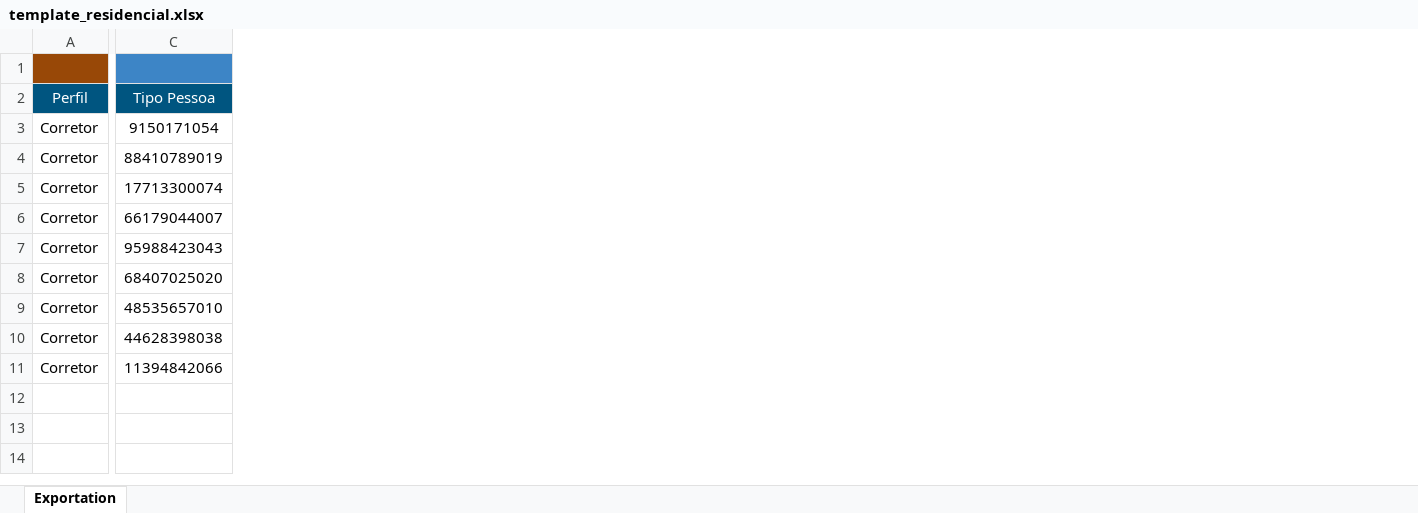
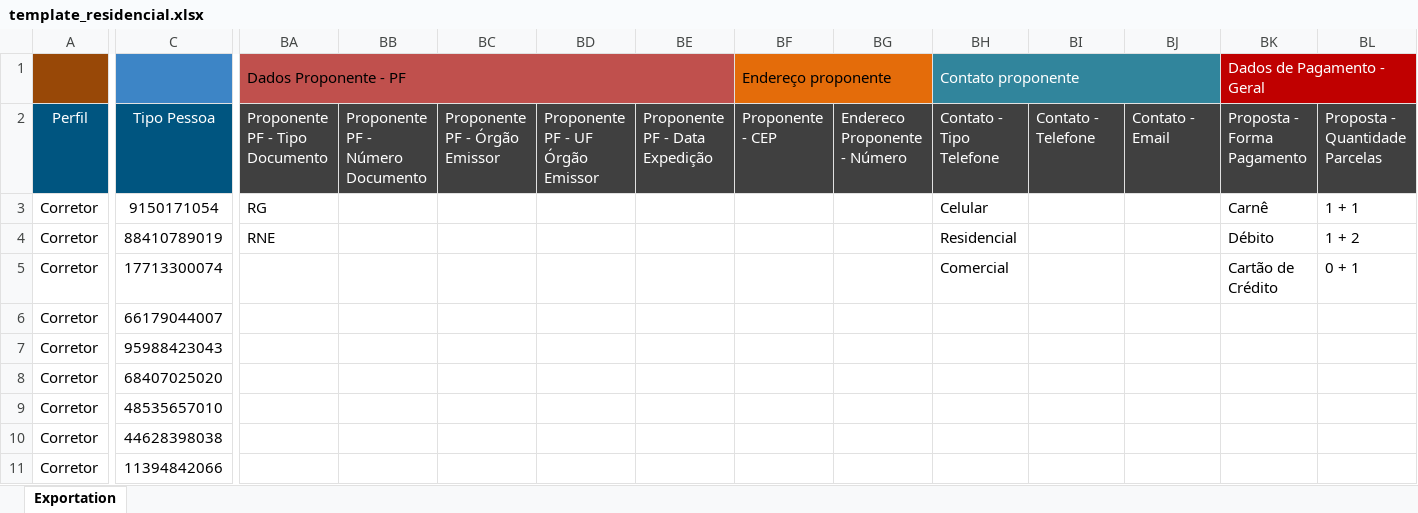
Before and after one commit to viniciusmurilo/GeradorMassas, an Excel workbook: .claude/skills/gerador-massas-seguros/templates/template_residencial.xlsx, sheet Exportation, drawn as a sheet; only a part is shown, gaps mark what is left out; values as stored, in another font and other column widths than the file's, no borders; the diff covers the shown part only; the diff names each change by its address in the sheet, - before the commit and + after, or states it on an @@ line.

```diff
--- a/.claude/skills/gerador-massas-seguros/templates/template_residencial.xlsx (sheet Exportation)
+++ b/.claude/skills/gerador-massas-seguros/templates/template_residencial.xlsx (sheet Exportation)
+column BA, rows 1-4: Dados Proponente - PF | Proponente PF - Tipo Documento | RG | RNE
+column BB, row 2: Proponente PF - Número Documento
+column BC, row 2: Proponente PF - Órgão Emissor
+column BD, row 2: Proponente PF - UF Órgão Emissor
+column BE, row 2: Proponente PF - Data Expedição
+column BF, rows 1-2: Endereço proponente | Proponente - CEP
+column BG, row 2: Endereco Proponente - Número
+column BH, rows 1-5: Contato proponente | Contato - Tipo Telefone | Celular | Residencial | Comercial
+column BI, row 2: Contato - Telefone
+column BJ, row 2: Contato - Email
+column BK, rows 1-5: Dados de Pagamento - Geral | Proposta - Forma Pagamento | Carnê | Débito | Cartão de Crédito
+column BL, rows 2-5: Proposta - Quantidade Parcelas | 1 + 1 | 1 + 2 | 0 + 1
```
Also changed, not shown: 8 added columns elsewhere in this sheet, .claude/skills/gerador-massas-seguros/templates/template_condominio_amplo.xlsx, .claude/skills/gerador-massas-seguros/templates/template_condominio_tradicional.xlsx, 7 other files.
